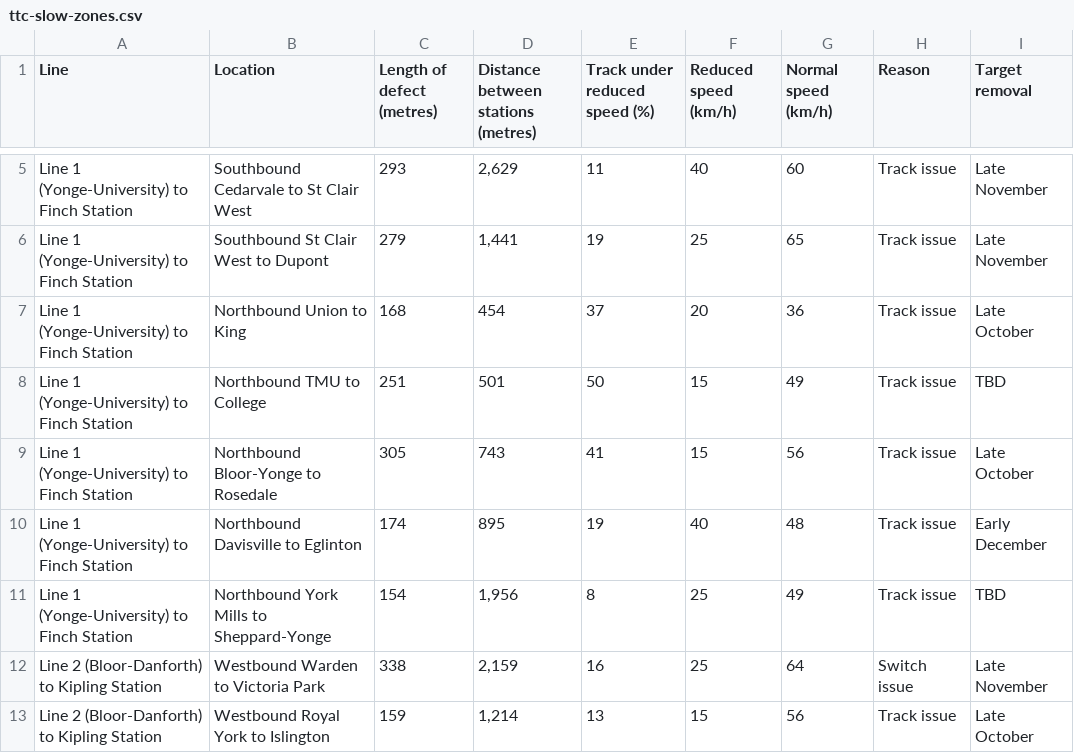
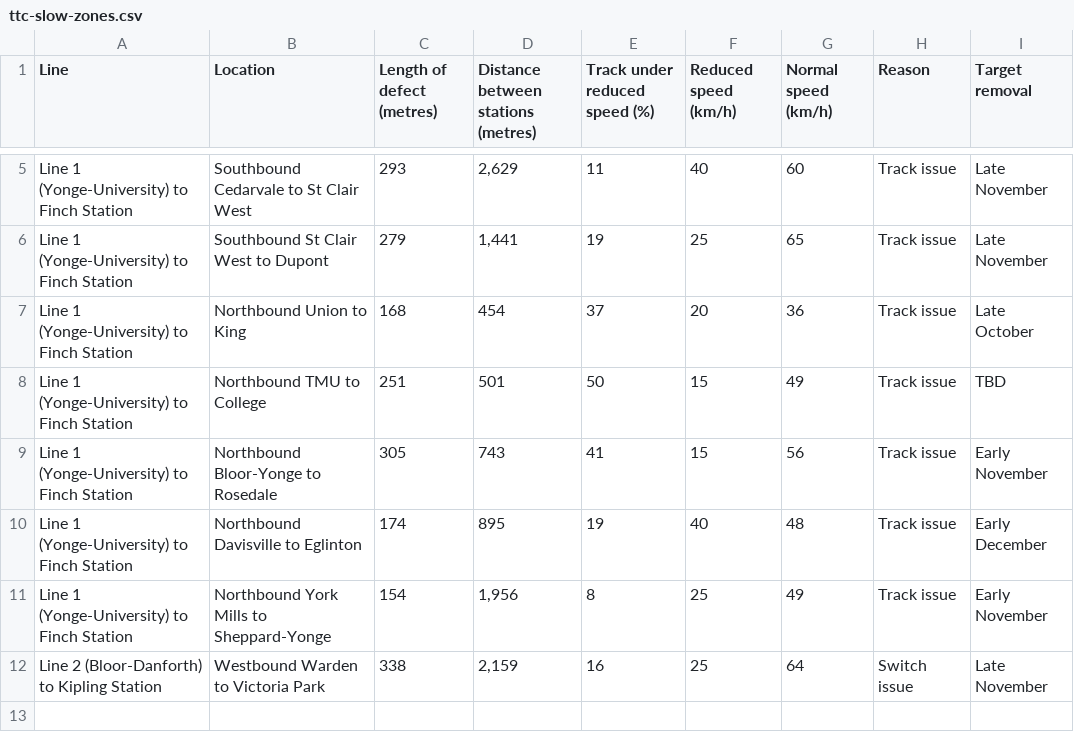
Before and after one commit to thomassth/to-bus-stations, a CSV file: data/ttc/slow-zone/ttc-slow-zones.csv, drawn as a sheet; only a part is shown, gaps mark what is left out.

```diff
--- a/data/ttc/slow-zone/ttc-slow-zones.csv
+++ b/data/ttc/slow-zone/ttc-slow-zones.csv
@@ -8,6 +8,5 @@ Line 1 (Yonge-University) to Finch Station,Northbound Union to King,168,454,37,2
 Line 1 (Yonge-University) to Finch Station,Northbound TMU to College,251,501,50,15,49,Track issue,TBD
-Line 1 (Yonge-University) to Finch Station,Northbound Bloor-Yonge to Rosedale,305,743,41,15,56,Track issue,Late October
+Line 1 (Yonge-University) to Finch Station,Northbound Bloor-Yonge to Rosedale,305,743,41,15,56,Track issue,Early November
 Line 1 (Yonge-University) to Finch Station,Northbound Davisville to Eglinton,174,895,19,40,48,Track issue,Early December
-Line 1 (Yonge-University) to Finch Station,Northbound York Mills to Sheppard-Yonge,154,"1,956",8,25,49,Track issue,TBD
+Line 1 (Yonge-University) to Finch Station,Northbound York Mills to Sheppard-Yonge,154,"1,956",8,25,49,Track issue,Early November
 Line 2 (Bloor-Danforth) to Kipling Station,Westbound Warden to Victoria Park,338,"2,159",16,25,64,Switch issue,Late November
-Line 2 (Bloor-Danforth) to Kipling Station,Westbound Royal York to Islington,159,"1,214",13,15,56,Track issue,Late October
```
